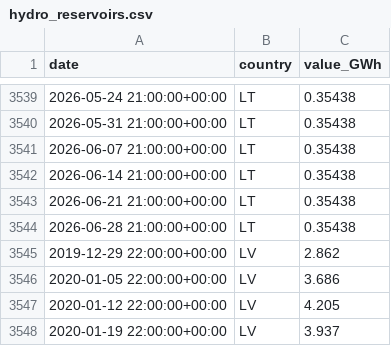
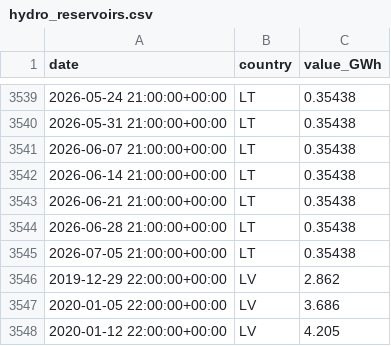
Before and after one commit to Jstavik/pp-dashboard, a CSV file: data/history/hydro_reservoirs.csv, drawn as a sheet; only a part is shown, gaps mark what is left out; the shorter side is filled out with more unchanged rows.

```diff
--- a/data/history/hydro_reservoirs.csv
+++ b/data/history/hydro_reservoirs.csv
@@ -3544,2 +3544,3 @@ date,country,value_GWh
 2026-06-28 21:00:00+00:00,LT,0.35438
+2026-07-05 21:00:00+00:00,LT,0.35438
 2019-12-29 22:00:00+00:00,LV,2.862
```
Also changed, not shown: 2 other files.
